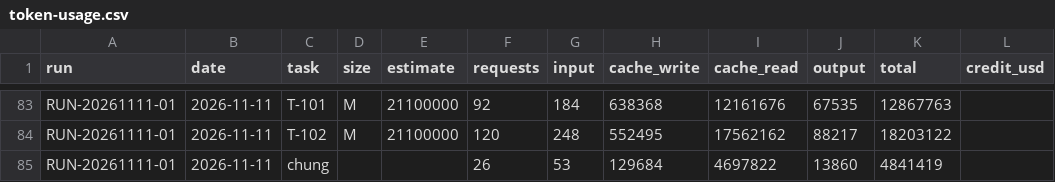
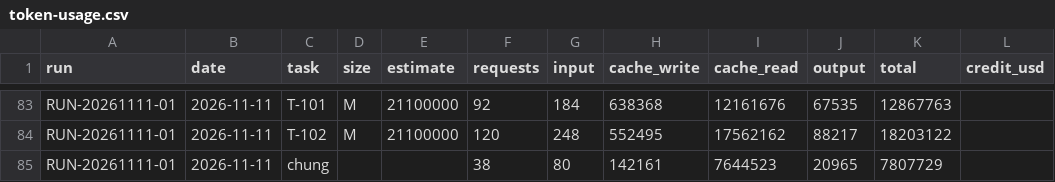
Before and after one commit to VGL-Studio/app-project-template, a CSV file: docs/metrics/token-usage.csv, drawn as a sheet; only a part is shown, gaps mark what is left out.

```diff
--- a/docs/metrics/token-usage.csv
+++ b/docs/metrics/token-usage.csv
@@ -84,2 +84,2 @@ RUN-20261111-01,2026-11-11,T-101,M,21100000,92,184,638368,12161676,67535,1286776
 RUN-20261111-01,2026-11-11,T-102,M,21100000,120,248,552495,17562162,88217,18203122,
-RUN-20261111-01,2026-11-11,chung,,,26,53,129684,4697822,13860,4841419,
+RUN-20261111-01,2026-11-11,chung,,,38,80,142161,7644523,20965,7807729,
```
Also changed, not shown: 1 other file.
